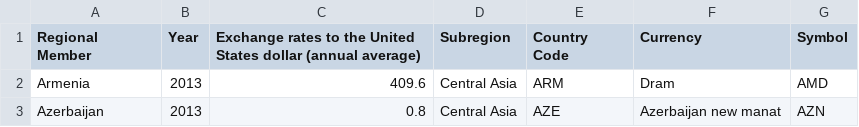
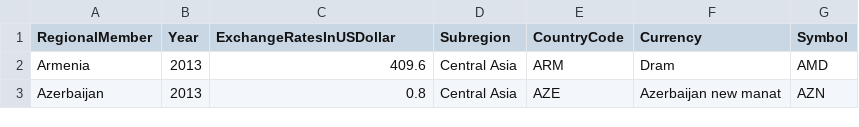
Before and after one commit to avisionh/dashboard-asian-economies, a CSV file: data/ADO_ExchangeRates_2018.csv, drawn as a sheet; only a part is shown.

```diff
--- a/data/ADO_ExchangeRates_2018.csv
+++ b/data/ADO_ExchangeRates_2018.csv
@@ -1,2 +1,2 @@
-Regional Member,Year,Exchange rates to the United States dollar (annual average),Subregion,Country Code,Currency,Symbol
+RegionalMember,Year,ExchangeRatesInUSDollar,Subregion,CountryCode,Currency,Symbol
 Armenia,2013,409.6,Central Asia,ARM,Dram,AMD
```
Also changed, not shown: data/ADO_ExternalDebtOutstanding_2018.csv, data/ADO_TradeBalance_201718AreForecasts.csv, 4 other files.
